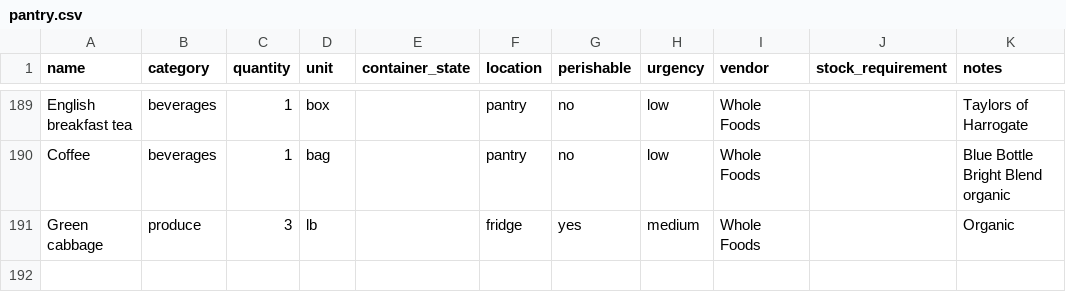
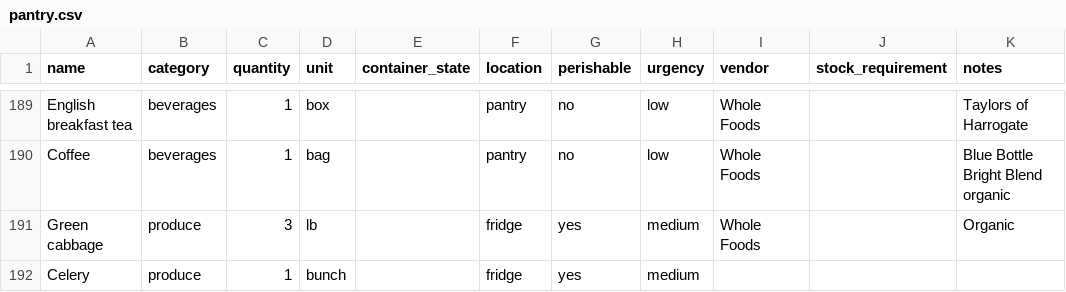
Before and after one commit to lananelson/easypantry, a CSV file: public/pantry.csv, drawn as a sheet; only a part is shown, gaps mark what is left out.

Commit message:
Add one bunch of celery to the pantry

```diff
--- a/public/pantry.csv
+++ b/public/pantry.csv
@@ -191 +191,2 @@ Coffee,beverages,1,bag,,pantry,no,low,Whole Foods,,Blue Bottle Bright Blend orga
 Green cabbage,produce,3,lb,,fridge,yes,medium,Whole Foods,,Organic
+Celery,produce,1,bunch,,fridge,yes,medium,,,
```
